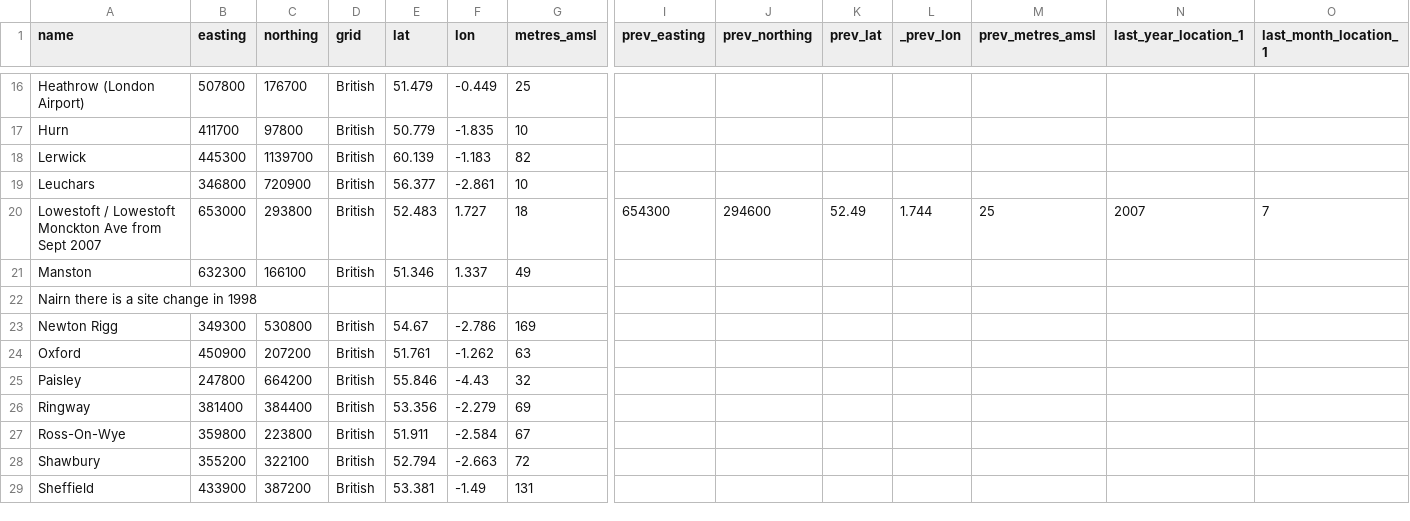
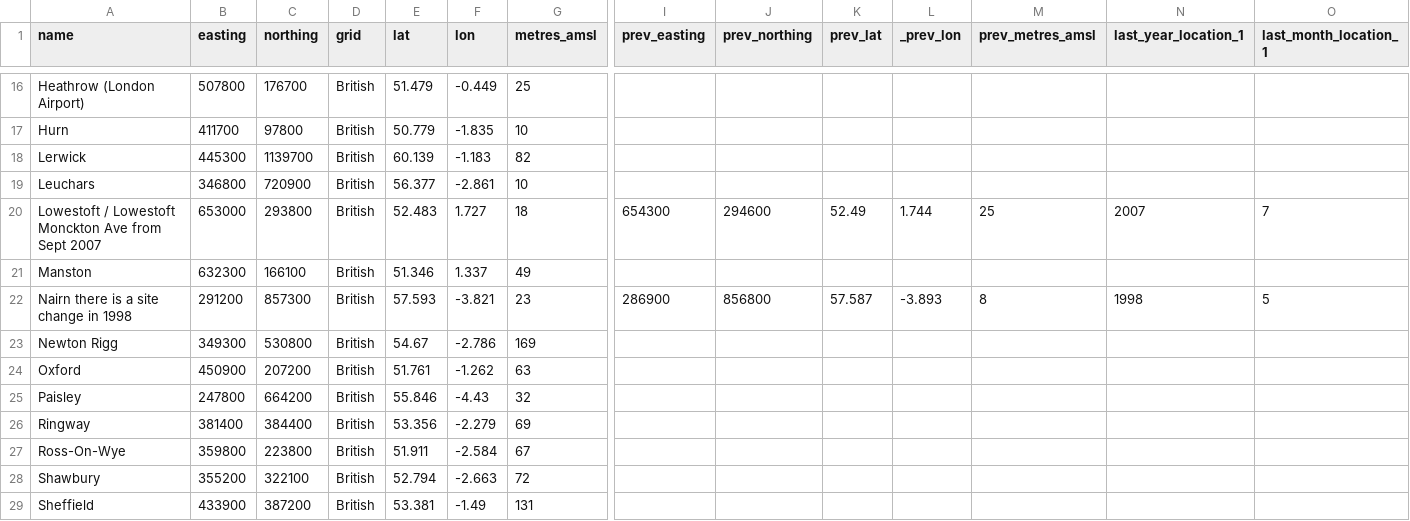
Before and after one commit to DanielJohnBenton/historic-monthly-meteorological-station-data, a CSV file: src/formatted_data/locations_final.csv, drawn as a sheet; only a part is shown, gaps mark what is left out; the diff covers the shown part only; the diff names each change by its address in the sheet, - before the commit and + after, or states it on an @@ line.

Commit message:
added Nairn data

```diff
--- a/src/formatted_data/locations_final.csv
+++ b/src/formatted_data/locations_final.csv
-B22 (easting): (empty)
+B22 (easting): 291200
-C22 (northing): (empty)
+C22 (northing): 857300
-D22 (grid): (empty)
+D22 (grid): British
-E22 (lat): (empty)
+E22 (lat): 57.593
-F22 (lon): (empty)
+F22 (lon): -3.821
-G22 (metres_amsl): (empty)
+G22 (metres_amsl): 23
-I22 (prev_easting): (empty)
+I22 (prev_easting): 286900
-J22 (prev_northing): (empty)
+J22 (prev_northing): 856800
-K22 (prev_lat): (empty)
+K22 (prev_lat): 57.587
-L22 (_prev_lon): (empty)
+L22 (_prev_lon): -3.893
-M22 (prev_metres_amsl): (empty)
+M22 (prev_metres_amsl): 8
-N22 (last_year_location_1): (empty)
+N22 (last_year_location_1): 1998
-O22 (last_month_location_1): (empty)
+O22 (last_month_location_1): 5
```
Also changed, not shown: 2 edited cells elsewhere in this file.
